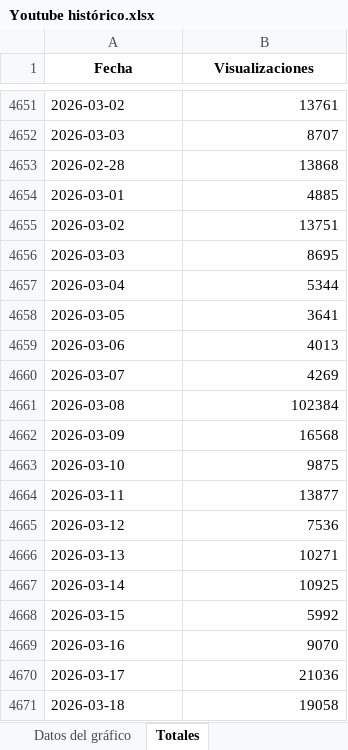
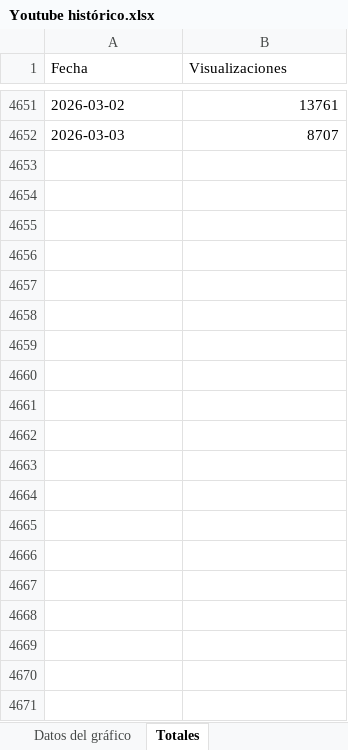
Before and after one commit to captaingorgon55/dashboard_360radiov2, an Excel workbook: data/Youtube histórico.xlsx, sheet Totales, drawn as a sheet; only a part is shown, gaps mark what is left out; values as stored, in another font and other column widths than the file's, no borders; the diff covers the shown part only; the diff names each change by its address in the sheet, - before the commit and + after, or states it on an @@ line.

```diff
--- a/data/Youtube histórico.xlsx (sheet Totales)
+++ b/data/Youtube histórico.xlsx (sheet Totales)
@@ A1:B1 bold: on → off, alignment: center → left @@
-row 4653: 2026-02-28 | 13868
-row 4654: 2026-03-01 | 4885
-row 4655: 2026-03-02 | 13751
-row 4656: 2026-03-03 | 8695
-row 4657: 2026-03-04 | 5344
-row 4658: 2026-03-05 | 3641
-row 4659: 2026-03-06 | 4013
-row 4660: 2026-03-07 | 4269
-row 4661: 2026-03-08 | 102384
-row 4662: 2026-03-09 | 16568
-row 4663: 2026-03-10 | 9875
-row 4664: 2026-03-11 | 13877
-row 4665: 2026-03-12 | 7536
-row 4666: 2026-03-13 | 10271
-row 4667: 2026-03-14 | 10925
-row 4668: 2026-03-15 | 5992
-row 4669: 2026-03-16 | 9070
-row 4670: 2026-03-17 | 21036
-row 4671: 2026-03-18 | 19058
```
Also changed, not shown: 18 removed rows elsewhere in this sheet, sheet Datos de la tabla, sheet Datos del gráfico.
